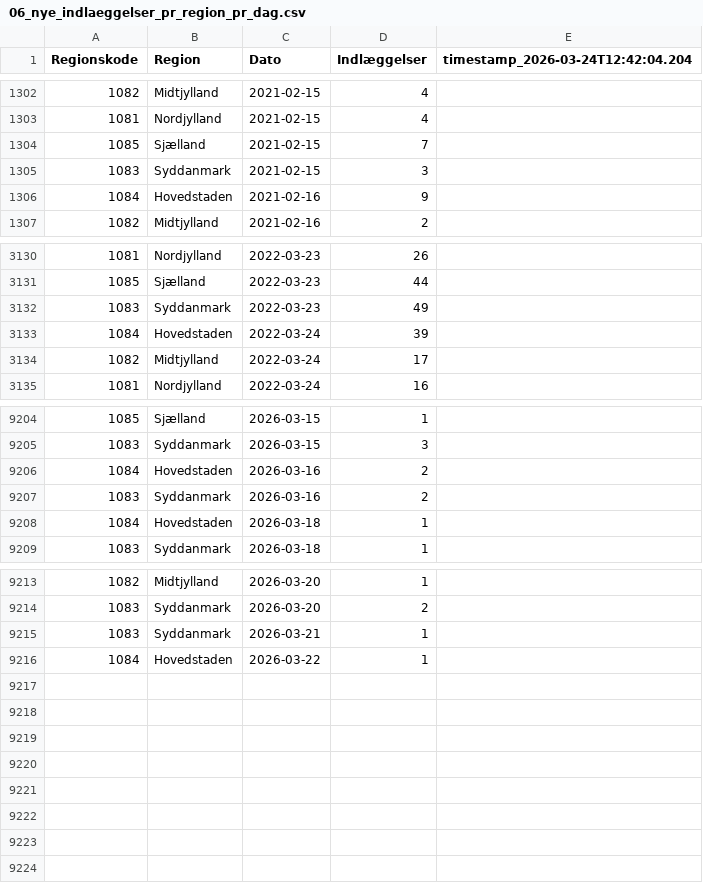
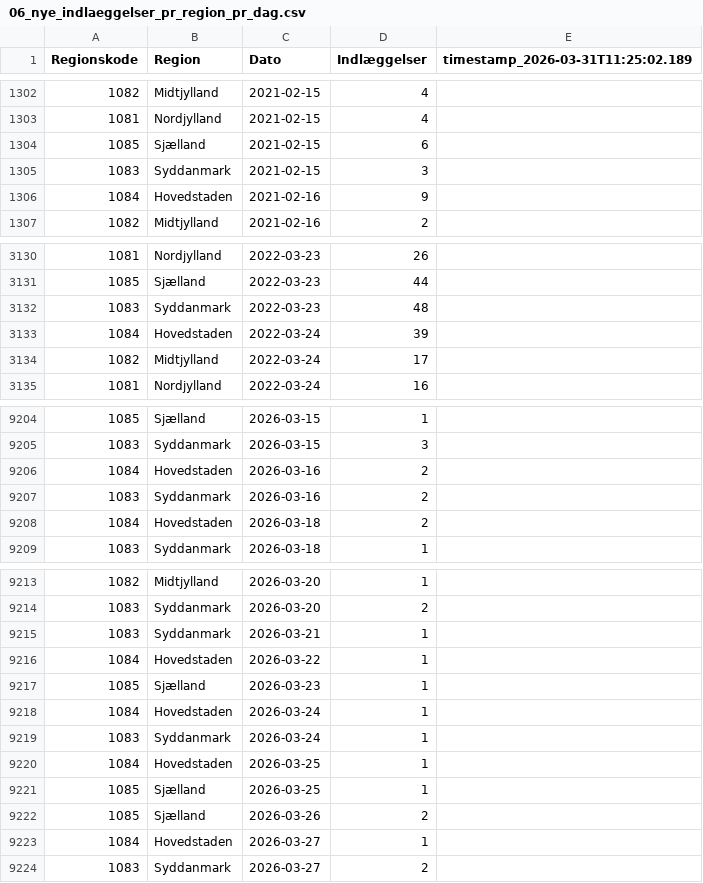
Before and after one commit to steenhulthin/infectious-diseases-data, a CSV file: docs/06_nye_indlaeggelser_pr_region_pr_dag.csv, drawn as a sheet; only a part is shown, gaps mark what is left out; the diff names each change by its address in the sheet, - before the commit and + after, or states it on an @@ line.

```diff
--- a/docs/06_nye_indlaeggelser_pr_region_pr_dag.csv
+++ b/docs/06_nye_indlaeggelser_pr_region_pr_dag.csv
-E1: timestamp_2026-03-24T12:42:04.204
+E1: timestamp_2026-03-31T11:25:02.189
-D1304 (Indlæggelser): 7
+D1304 (Indlæggelser): 6
-D3132 (Indlæggelser): 49
+D3132 (Indlæggelser): 48
-D9208 (Indlæggelser): 1
+D9208 (Indlæggelser): 2
+row 9217: 1085 | Sjælland | 2026-03-23 | 1
+row 9218: 1084 | Hovedstaden | 2026-03-24 | 1
+row 9219: 1083 | Syddanmark | 2026-03-24 | 1
+row 9220: 1084 | Hovedstaden | 2026-03-25 | 1
+row 9221: 1085 | Sjælland | 2026-03-25 | 1
+row 9222: 1085 | Sjælland | 2026-03-26 | 2
+row 9223: 1084 | Hovedstaden | 2026-03-27 | 1
+row 9224: 1083 | Syddanmark | 2026-03-27 | 2
```
Also changed, not shown: docs/01_rsv_noegletal_saeson_region_agegrp.csv, docs/08_bekraeftede_tilfaelde_pr_dag_pr_regions.csv, 26 other files.
